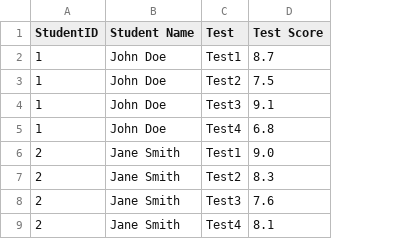
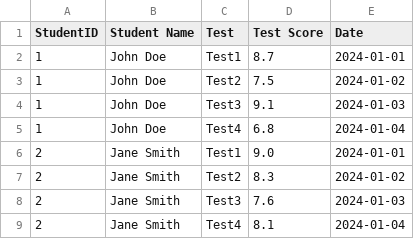
Before and after one commit to mlvandijk/student-tracker, a CSV file: test-scores.csv, drawn as a sheet; only a part is shown; the diff names each change by its address in the sheet, - before the commit and + after, or states it on an @@ line.

Commit message:
Add test date functionality to TestScore and related logic
Introduced a mandatory `date` field to the `TestScore` class, ensuring each test score is associated with a specific date. Updated related methods, constructors, tests, and CSV parsing to incorporate the new `date` field. Adjusted documentation and test data to reflect the changes.

```diff
--- a/test-scores.csv
+++ b/test-scores.csv
+column E (Date), rows 2-9: 2024-01-01 | 2024-01-02 | 2024-01-03 | 2024-01-04 | 2024-01-01 | 2024-01-02 | 2024-01-03 | 2024-01-04
```
Also changed, not shown: 6 other files.
